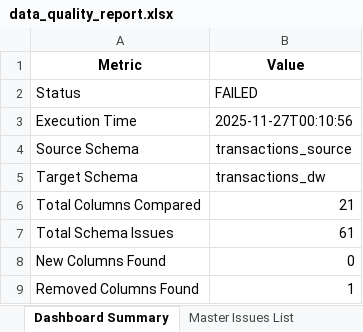
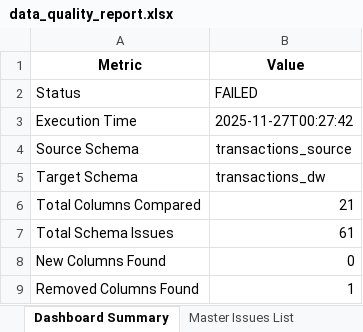
Before and after one commit to alexworeku/dwh-gatekeeper, an Excel workbook: data_quality_report.xlsx, sheet Dashboard Summary, drawn as a sheet; values as stored, in another font and other column widths than the file's, no borders; the diff names each change by its address in the sheet, - before the commit and + after, or states it on an @@ line.

```diff
--- a/data_quality_report.xlsx (sheet Dashboard Summary)
+++ b/data_quality_report.xlsx (sheet Dashboard Summary)
-B3 (Value): 2025-11-27T00:10:56
+B3 (Value): 2025-11-27T00:27:42
```
Also changed, not shown: 3 other files.
